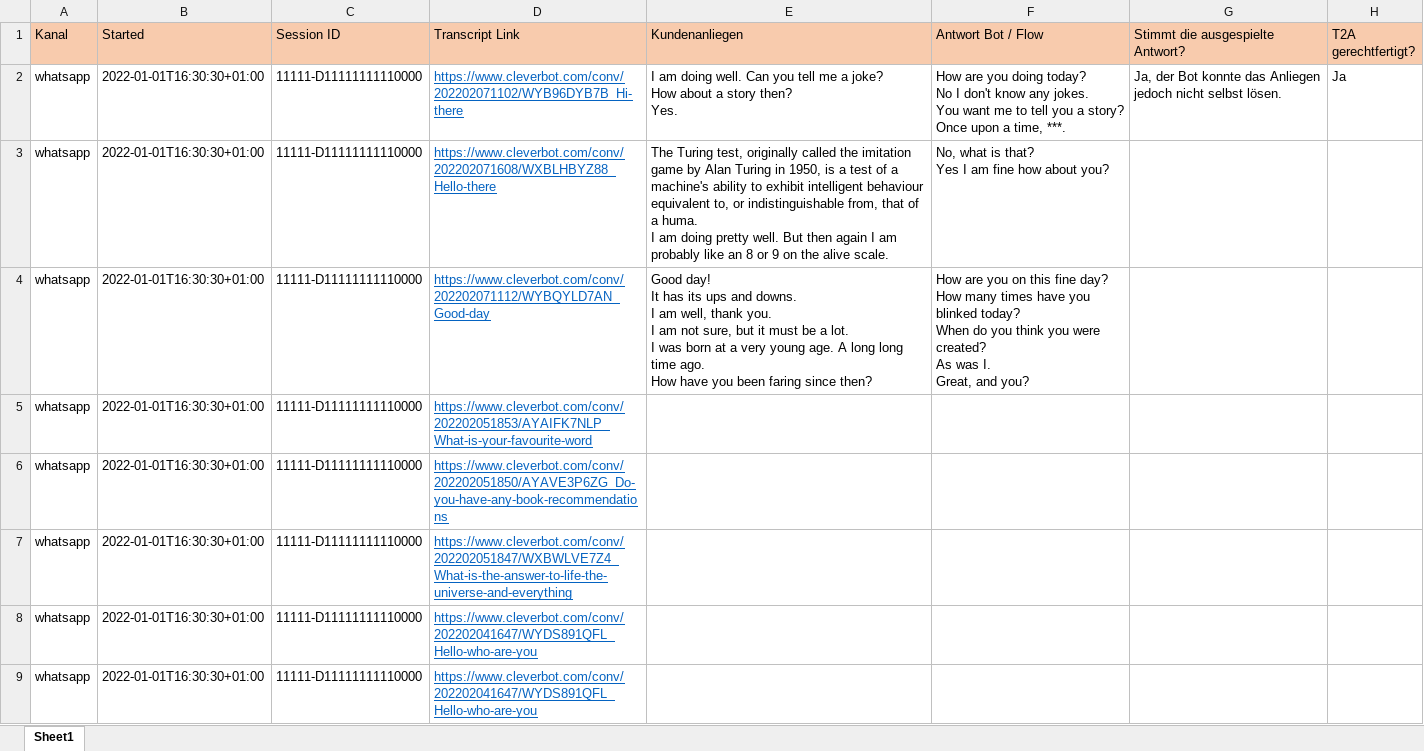
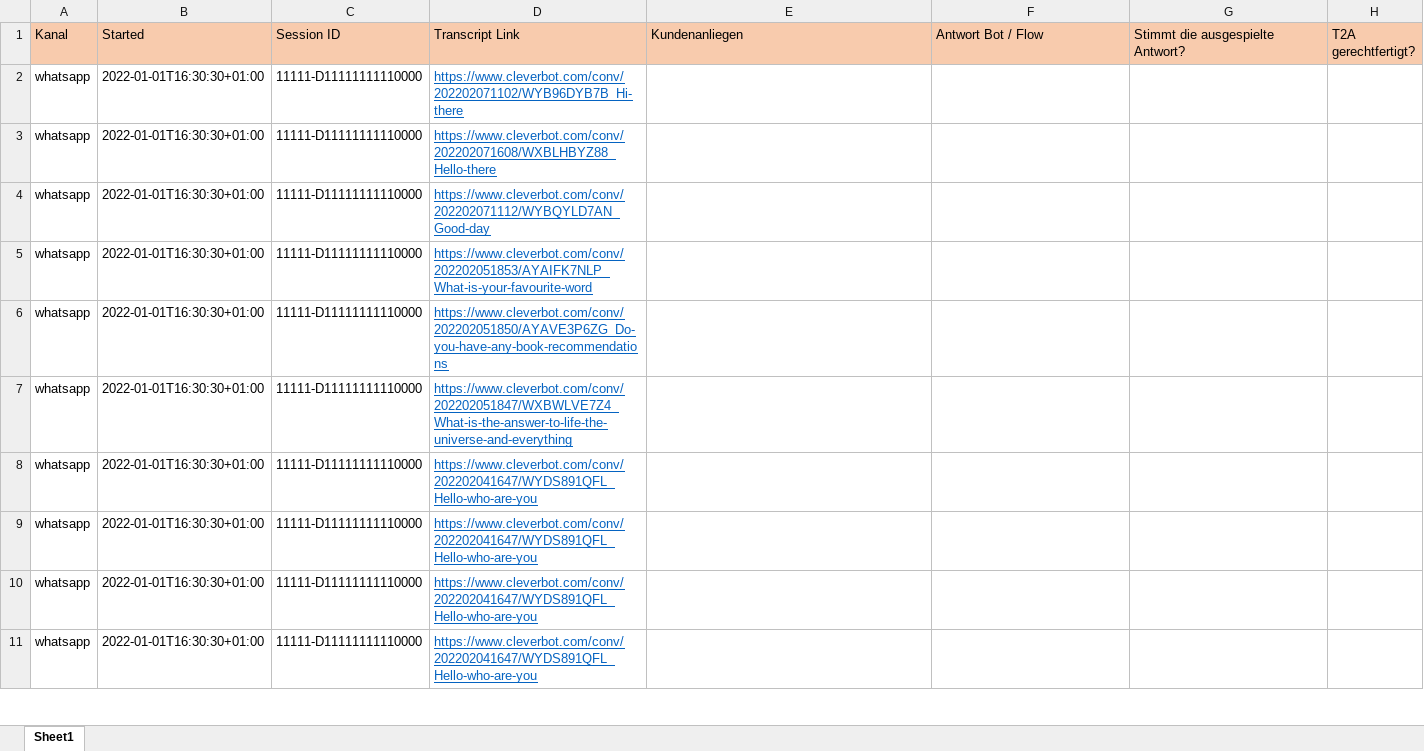
Before and after one commit to GhubDB/Content-Engineer-Studio, an Excel workbook: Content Engineer Studio/transcripts.xlsx, sheet Sheet1, drawn as a sheet; only a part is shown; the shorter side is filled out with more unchanged rows; values as stored, in another font and other column widths than the file's, no borders; ↵ is a line break in a cell; the diff names each change by its address in the sheet, - before the commit and + after, or states it on an @@ line.

```diff
--- a/Content Engineer Studio/transcripts.xlsx (sheet Sheet1)
+++ b/Content Engineer Studio/transcripts.xlsx (sheet Sheet1)
-E2 (Kundenanliegen): I am doing well. Can you tell me a joke? ↵ How about a story then? ↵ Yes.
+E2 (Kundenanliegen): (empty)
-F2 (Antwort Bot / Flow): How are you doing today? ↵ No I don't know any jokes. ↵ You want me to tell you a story? ↵ Once upon a time, ***.
+F2 (Antwort Bot / Flow): (empty)
-G2 (Stimmt die ausgespielte Antwort?): Ja, der Bot konnte das Anliegen jedoch nicht selbst lösen.
+G2 (Stimmt die ausgespielte Antwort?): (empty)
-H2 (T2A gerechtfertigt?): Ja
+H2 (T2A gerechtfertigt?): (empty)
-E3 (Kundenanliegen): The Turing test, originally called the imitation game by Alan Turing in 1950, is a test of a machine's ability to exhibit intelligent behaviour equivalent to, or indistinguishable from, that of a huma. ↵ I am doing pretty well. But then again I am probably like an 8 or 9 on the alive scale.
+E3 (Kundenanliegen): (empty)
-F3 (Antwort Bot / Flow): No, what is that? ↵ Yes I am fine how about you?
+F3 (Antwort Bot / Flow): (empty)
-E4 (Kundenanliegen): Good day! ↵ It has its ups and downs. ↵ I am well, thank you. ↵ I am not sure, but it must be a lot. ↵ I was born at a very young age. A long long time ago. ↵ How have you been faring since then?
+E4 (Kundenanliegen): (empty)
-F4 (Antwort Bot / Flow): How are you on this fine day? ↵ How many times have you blinked today? ↵ When do you think you were created? ↵ As was I. ↵ Great, and you?
+F4 (Antwort Bot / Flow): (empty)
```
Also changed, not shown: 3 other files.
